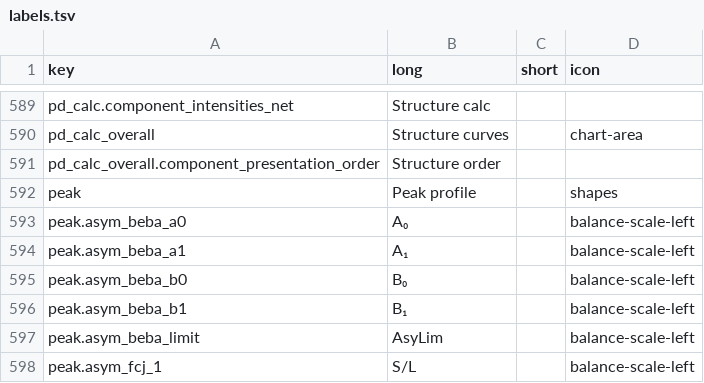
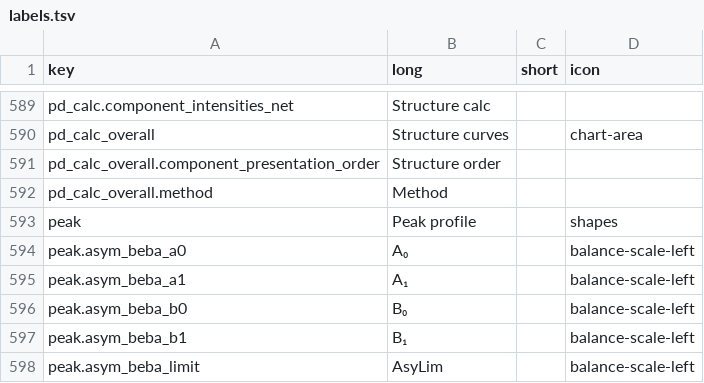
Before and after one commit to enhantica/edi, a TSV file: app/data/labels.tsv, drawn as a sheet; only a part is shown, gaps mark what is left out; the shorter side is filled out with more unchanged rows; the diff names each change by its address in the sheet, - before the commit and + after, or states it on an @@ line.

Commit message:
Label the overall calculation method

```diff
--- a/app/data/labels.tsv
+++ b/app/data/labels.tsv
+row 592: pd_calc_overall.method | Method
```
